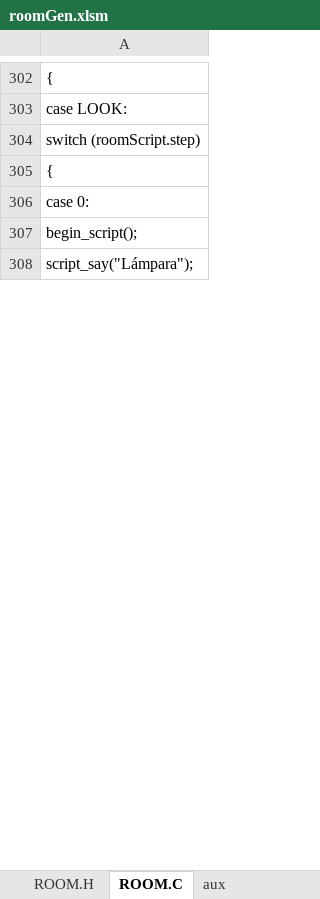
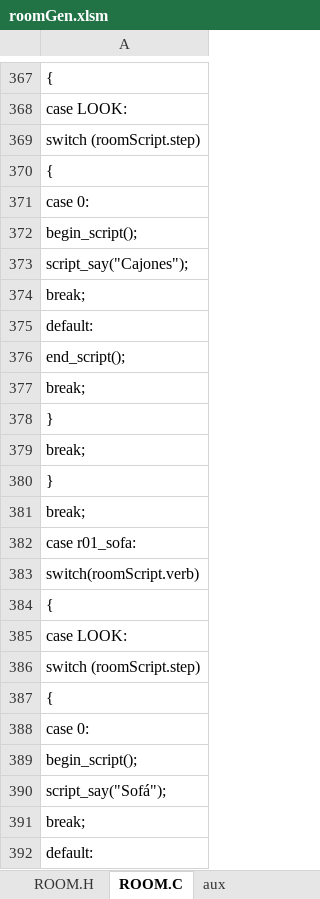
Before and after one commit to warrior-rockk/out-of-cash, an Excel workbook: tools/roomGen.xlsm, sheet ROOM.C, drawn as a sheet; only a part is shown, gaps mark what is left out; values as stored, in another font and other column widths than the file's, no borders; addresses are those after the commit; the diff covers the shown part only; the diff names each change by its address in the sheet, - before the commit and + after, or states it on an @@ line.

```diff
--- a/tools/roomGen.xlsm (sheet ROOM.C)
+++ b/tools/roomGen.xlsm (sheet ROOM.C)
-A373: script_say("Lámpara");
+A373: script_say("Cajones");
+row 374: break;
+row 375: default:
+row 376: end_script();
+row 377: break;
+row 378: }
+row 379: break;
+row 380: }
+row 381: break;
+row 382: case r01_sofa:
+row 383: switch(roomScript.verb)
+row 384: {
+row 385: case LOOK:
+row 386: switch (roomScript.step)
+row 387: {
+row 388: case 0:
+row 389: begin_script();
+row 390: script_say("Sofá");
+row 391: break;
+row 392: default:
```
Also changed, not shown: 165 added rows and 63 edited cells elsewhere in this sheet, sheet ROOM.H, sheet Room Hotspots, sheet Room Data, 4 other files.
